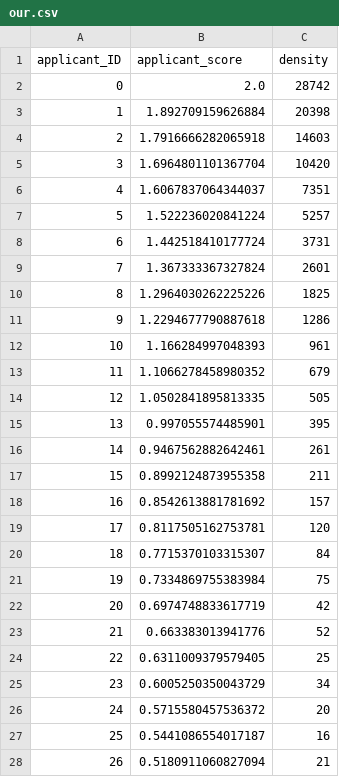
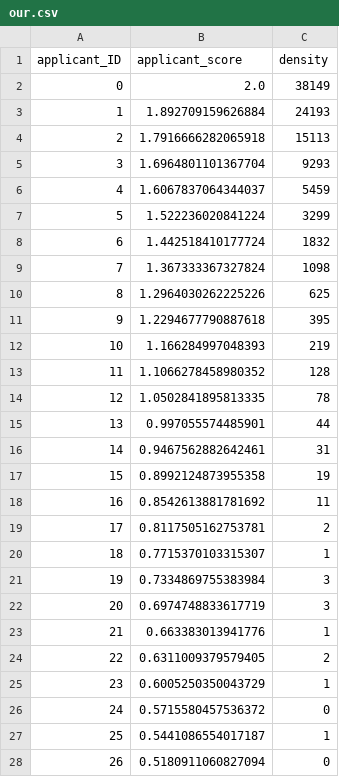
Before and after one commit to SwedishBarbarossa/rec_selection_simulation, a CSV file: results/our.csv, drawn as a sheet; only a part is shown; the diff covers the shown part only.

```diff
--- a/results/our.csv
+++ b/results/our.csv
@@ -1,28 +1,28 @@
 applicant_ID,applicant_score,density
-0,2.0,28742
-1,1.892709159626884,20398
-2,1.7916666282065918,14603
-3,1.6964801101367704,10420
-4,1.6067837064344037,7351
-5,1.522236020841224,5257
-6,1.442518410177724,3731
-7,1.367333367327824,2601
-8,1.2964030262225226,1825
-9,1.2294677790887618,1286
-10,1.166284997048393,961
-11,1.1066278458980352,679
-12,1.0502841895813335,505
-13,0.997055574485901,395
-14,0.9467562882642461,261
-15,0.8992124873955358,211
-16,0.8542613881781692,157
-17,0.8117505162753781,120
-18,0.7715370103315307,84
-19,0.7334869755383984,75
-20,0.6974748833617719,42
-21,0.663383013941776,52
-22,0.6311009379579405,25
-23,0.6005250350043729,34
-24,0.5715580457536372,20
-25,0.5441086554017187,16
-26,0.5180911060827094,21
+0,2.0,38149
+1,1.892709159626884,24193
+2,1.7916666282065918,15113
+3,1.6964801101367704,9293
+4,1.6067837064344037,5459
+5,1.522236020841224,3299
+6,1.442518410177724,1832
+7,1.367333367327824,1098
+8,1.2964030262225226,625
+9,1.2294677790887618,395
+10,1.166284997048393,219
+11,1.1066278458980352,128
+12,1.0502841895813335,78
+13,0.997055574485901,44
+14,0.9467562882642461,31
+15,0.8992124873955358,19
+16,0.8542613881781692,11
+17,0.8117505162753781,2
+18,0.7715370103315307,1
+19,0.7334869755383984,3
+20,0.6974748833617719,3
+21,0.663383013941776,1
+22,0.6311009379579405,2
+23,0.6005250350043729,1
+24,0.5715580457536372,0
+25,0.5441086554017187,1
+26,0.5180911060827094,0
```
Also changed, not shown: 59 edited cells elsewhere in this file, results/advanced.csv, results/our_bio_large.csv, 11 other files.
